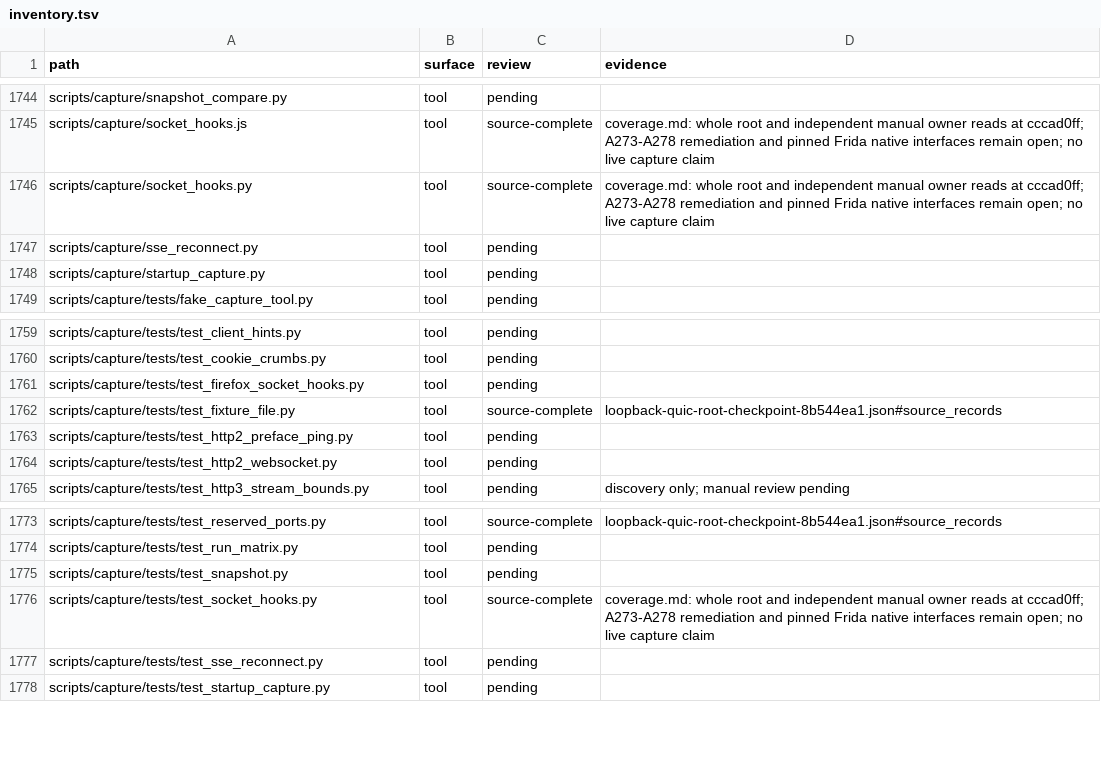
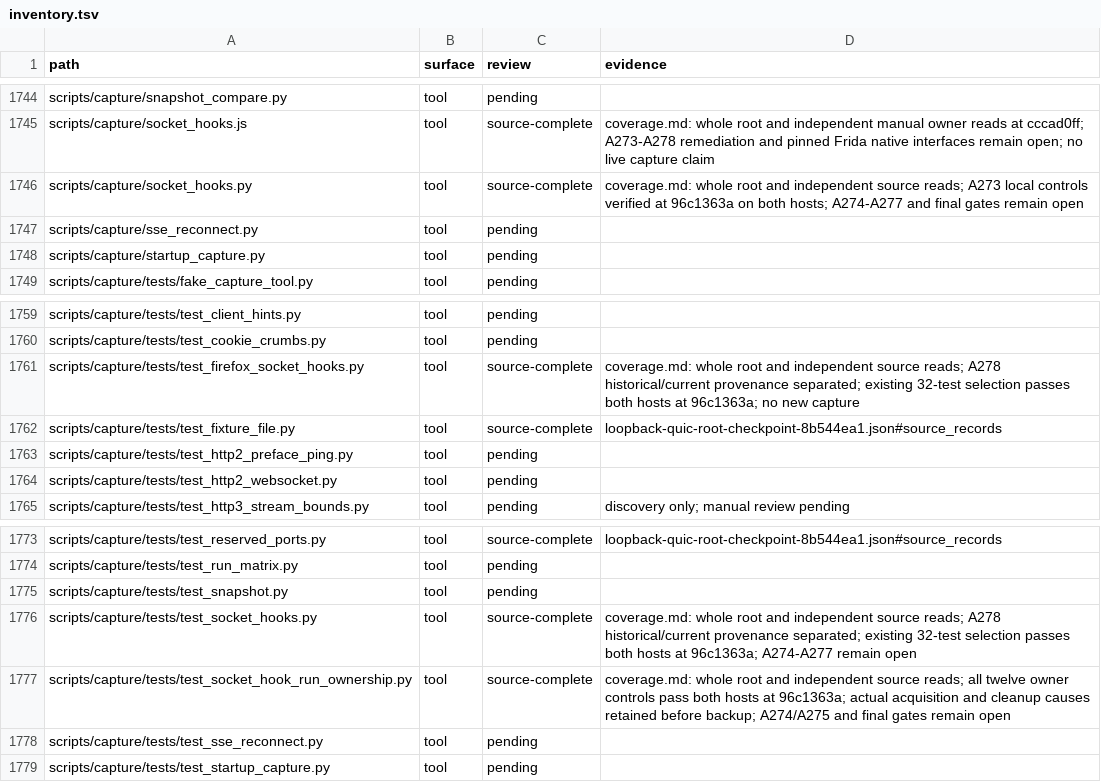
Before and after one commit to bywayhq/phantom, a TSV file: docs/internals/architecture-audit/inventory.tsv, drawn as a sheet; only a part is shown, gaps mark what is left out.

Commit message:
docs(audit): record verified socket-hook cleanup

```diff
--- a/docs/internals/architecture-audit/inventory.tsv
+++ b/docs/internals/architecture-audit/inventory.tsv
@@ -1745,3 +1745,3 @@ scripts/capture/snapshot_compare.py	tool	pending
 scripts/capture/socket_hooks.js	tool	source-complete	coverage.md: whole root and independent manual owner reads at cccad0ff; A273-A278 remediation and pinned Frida native interfaces remain open; no live capture claim
-scripts/capture/socket_hooks.py	tool	source-complete	coverage.md: whole root and independent manual owner reads at cccad0ff; A273-A278 remediation and pinned Frida native interfaces remain open; no live capture claim
+scripts/capture/socket_hooks.py	tool	source-complete	coverage.md: whole root and independent source reads; A273 local controls verified at 96c1363a on both hosts; A274-A277 and final gates remain open
 scripts/capture/sse_reconnect.py	tool	pending	
@@ -1760,3 +1760,3 @@ scripts/capture/tests/test_client_hints.py	tool	pending
 scripts/capture/tests/test_cookie_crumbs.py	tool	pending	
-scripts/capture/tests/test_firefox_socket_hooks.py	tool	pending	
+scripts/capture/tests/test_firefox_socket_hooks.py	tool	source-complete	coverage.md: whole root and independent source reads; A278 historical/current provenance separated; existing 32-test selection passes both hosts at 96c1363a; no new capture
 scripts/capture/tests/test_fixture_file.py	tool	source-complete	loopback-quic-root-checkpoint-8b544ea1.json#source_records
@@ -1775,3 +1775,4 @@ scripts/capture/tests/test_run_matrix.py	tool	pending
 scripts/capture/tests/test_snapshot.py	tool	pending	
-scripts/capture/tests/test_socket_hooks.py	tool	source-complete	coverage.md: whole root and independent manual owner reads at cccad0ff; A273-A278 remediation and pinned Frida native interfaces remain open; no live capture claim
+scripts/capture/tests/test_socket_hooks.py	tool	source-complete	coverage.md: whole root and independent source reads; A278 historical/current provenance separated; existing 32-test selection passes both hosts at 96c1363a; A274-A277 remain open
+scripts/capture/tests/test_socket_hook_run_ownership.py	tool	source-complete	coverage.md: whole root and independent source reads; all twelve owner controls pass both hosts at 96c1363a; actual acquisition and cleanup causes retained before backup; A274/A275 and final gates remain open
 scripts/capture/tests/test_sse_reconnect.py	tool	pending	
```
Also changed, not shown: 2 other files.
